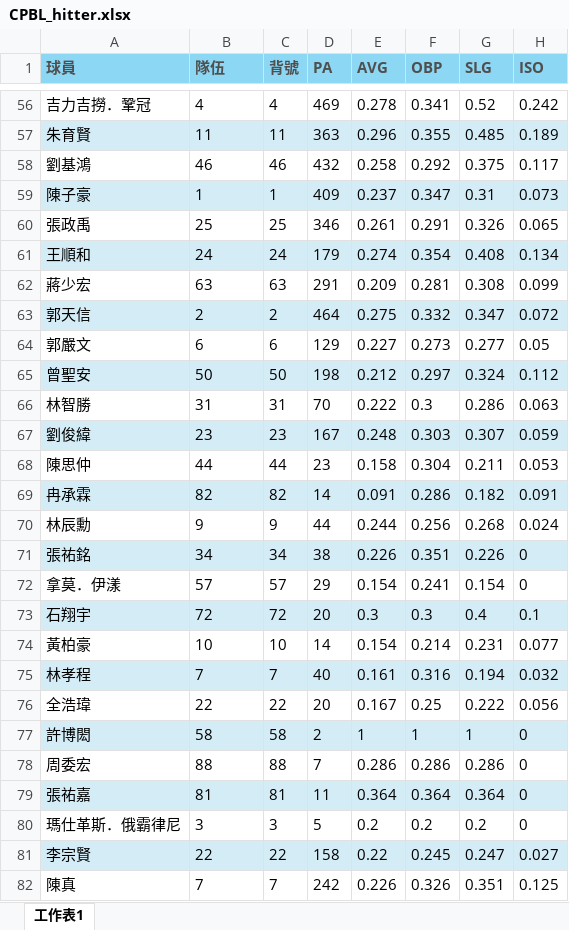
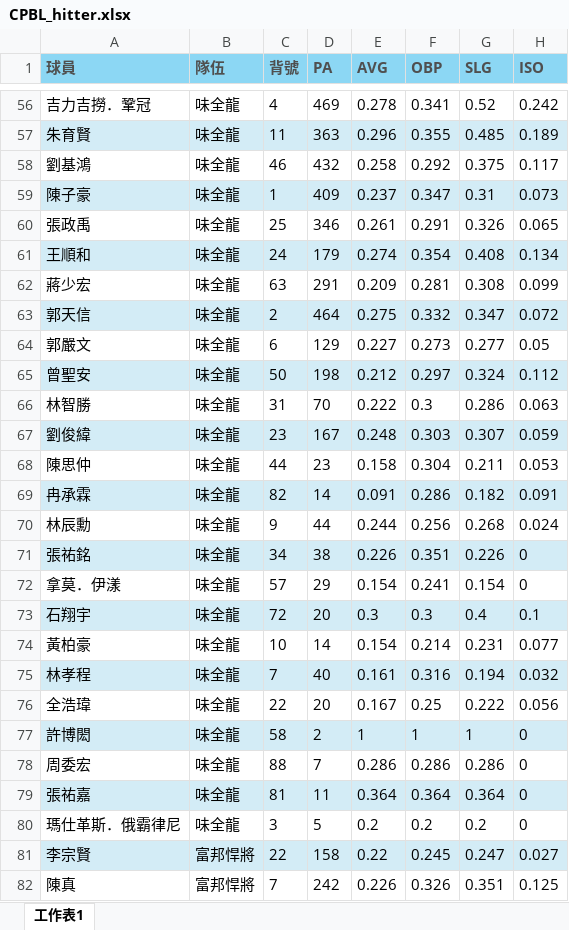
Before and after one commit to neil7227/STT810-project, an Excel workbook: CPBL_hitter.xlsx, sheet 工作表1, drawn as a sheet; only a part is shown, gaps mark what is left out; values as stored, in another font and other column widths than the file's, no borders; the diff covers the shown part only; the diff names each change by its address in the sheet, - before the commit and + after, or states it on an @@ line.

```diff
--- a/CPBL_hitter.xlsx (sheet 工作表1)
+++ b/CPBL_hitter.xlsx (sheet 工作表1)
-B56 (隊伍): 4
+B56 (隊伍): 味全龍
-B57 (隊伍): 11
+B57 (隊伍): 味全龍
-B58 (隊伍): 46
+B58 (隊伍): 味全龍
-B59 (隊伍): 1
+B59 (隊伍): 味全龍
-B60 (隊伍): 25
+B60 (隊伍): 味全龍
-B61 (隊伍): 24
+B61 (隊伍): 味全龍
-B62 (隊伍): 63
+B62 (隊伍): 味全龍
-B63 (隊伍): 2
+B63 (隊伍): 味全龍
-B64 (隊伍): 6
+B64 (隊伍): 味全龍
-B65 (隊伍): 50
+B65 (隊伍): 味全龍
-B66 (隊伍): 31
+B66 (隊伍): 味全龍
-B67 (隊伍): 23
+B67 (隊伍): 味全龍
-B68 (隊伍): 44
+B68 (隊伍): 味全龍
-B69 (隊伍): 82
+B69 (隊伍): 味全龍
-B70 (隊伍): 9
+B70 (隊伍): 味全龍
-B71 (隊伍): 34
+B71 (隊伍): 味全龍
-B72 (隊伍): 57
+B72 (隊伍): 味全龍
-B73 (隊伍): 72
+B73 (隊伍): 味全龍
-B74 (隊伍): 10
+B74 (隊伍): 味全龍
-B75 (隊伍): 7
+B75 (隊伍): 味全龍
-B76 (隊伍): 22
+B76 (隊伍): 味全龍
-B77 (隊伍): 58
+B77 (隊伍): 味全龍
-B78 (隊伍): 88
+B78 (隊伍): 味全龍
-B79 (隊伍): 81
+B79 (隊伍): 味全龍
-B80 (隊伍): 3
+B80 (隊伍): 味全龍
-B81 (隊伍): 22
+B81 (隊伍): 富邦悍將
-B82 (隊伍): 7
+B82 (隊伍): 富邦悍將
```
Also changed, not shown: 136 edited cells and cell formats elsewhere in this sheet.
